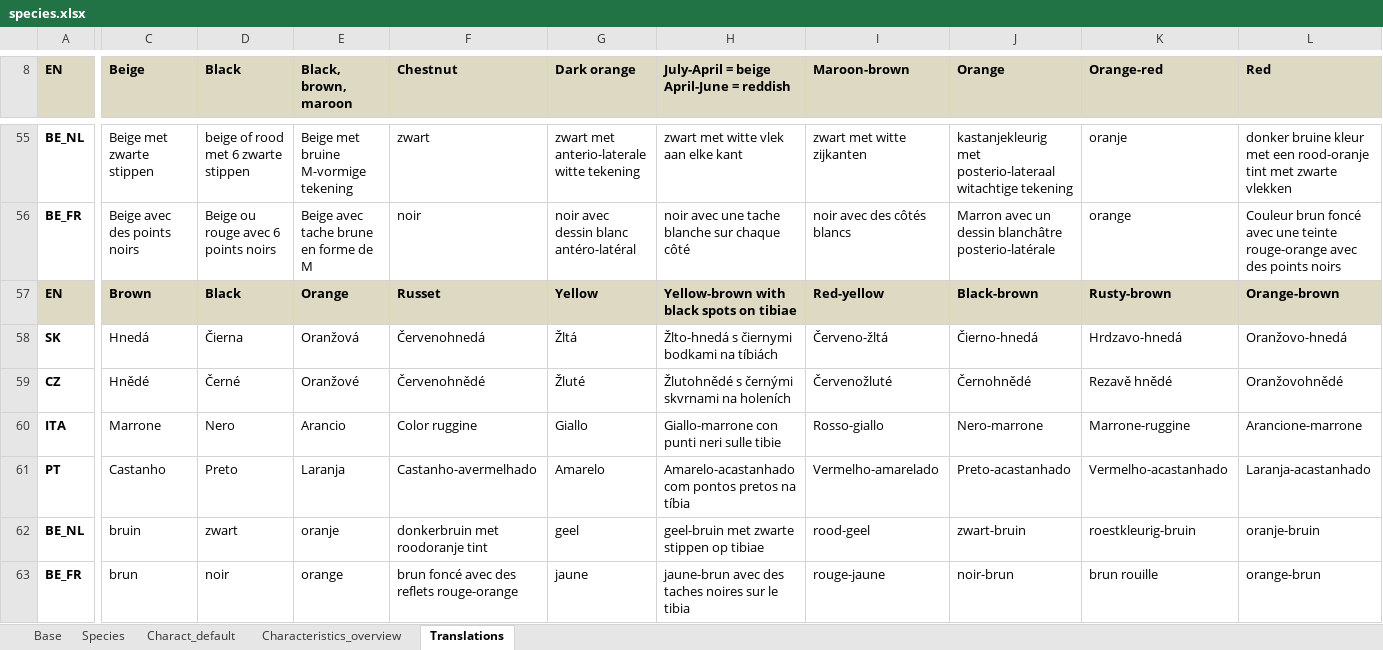
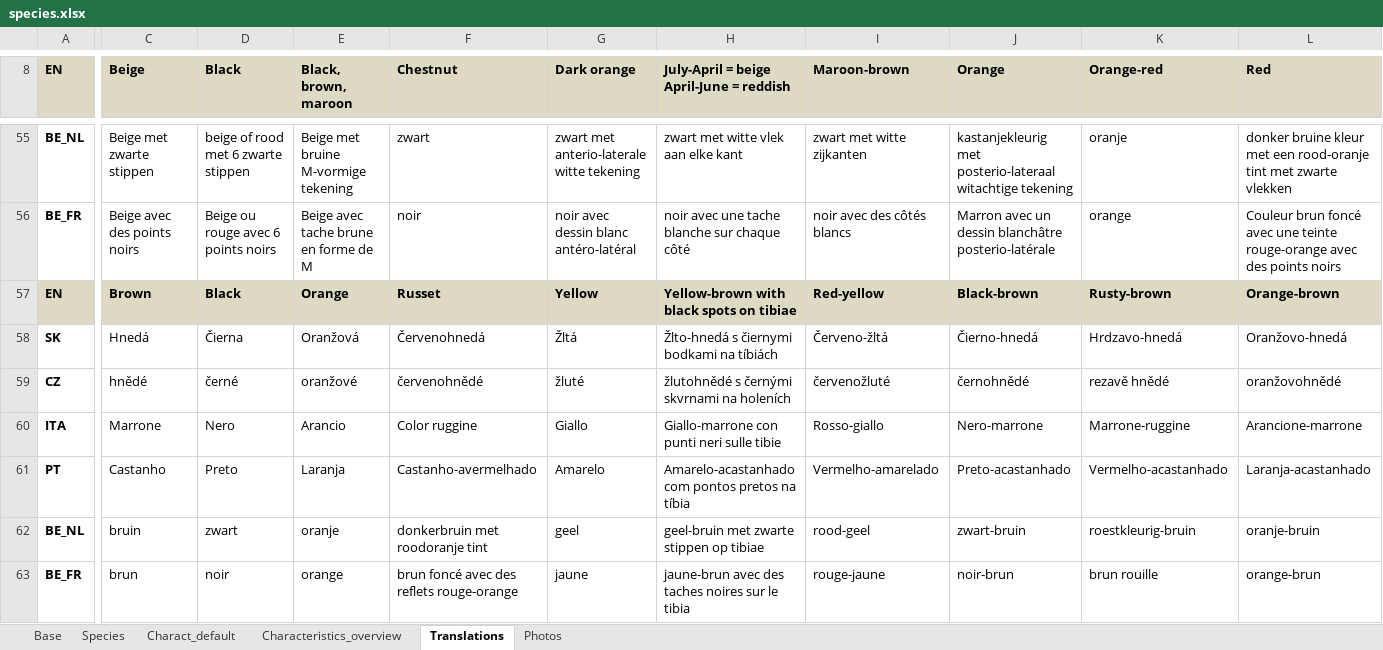
Before and after one commit to NERC-CEH/leu-app, an Excel workbook: src/info/species/data/species.xlsx, sheet Translations, drawn as a sheet; only a part is shown, gaps mark what is left out; values as stored, in another font and other column widths than the file's, no borders; the diff covers the shown part only; the diff names each change by its address in the sheet, - before the commit and + after, or states it on an @@ line.

```diff
--- a/src/info/species/data/species.xlsx (sheet Translations)
+++ b/src/info/species/data/species.xlsx (sheet Translations)
+sheet tab: Photos
-C59 (Beige): Hnědé
+C59 (Beige): hnědé
-D59 (Black): Černé
+D59 (Black): černé
-E59 (Black, brown, maroon): Oranžové
+E59 (Black, brown, maroon): oranžové
-F59 (Chestnut): Červenohnědé
+F59 (Chestnut): červenohnědé
-G59 (Dark orange): Žluté
+G59 (Dark orange): žluté
-H59: Žlutohnědé s černými skvrnami na holeních
+H59: žlutohnědé s černými skvrnami na holeních
-I59 (Maroon-brown): Červenožluté
+I59 (Maroon-brown): červenožluté
-J59 (Orange): Černohnědé
+J59 (Orange): černohnědé
-K59 (Orange-red): Rezavě hnědé
+K59 (Orange-red): rezavě hnědé
-L59 (Red): Oranžovohnědé
+L59 (Red): oranžovohnědé
```
Also changed, not shown: 7 added rows, 335 edited cells and cell formats elsewhere in this sheet, sheet Characteristics_overview, 10 other files.
